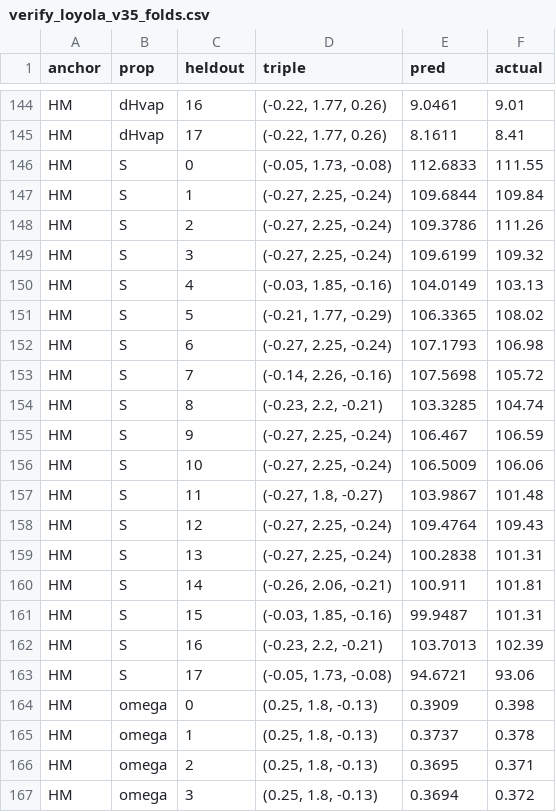
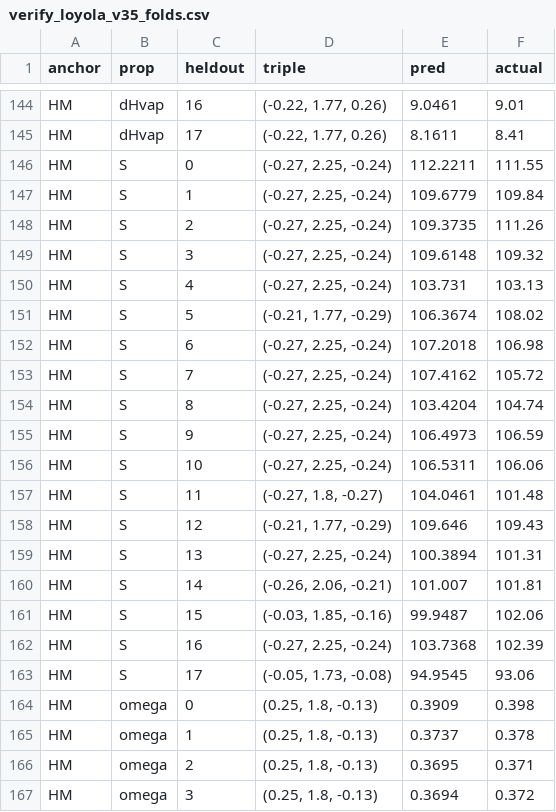
Before and after one commit to Singati2/LOYOLA-PAPER, a CSV file: verify_loyola_v35_folds.csv, drawn as a sheet; only a part is shown, gaps mark what is left out; the diff covers the shown part only.

```diff
--- a/verify_loyola_v35_folds.csv
+++ b/verify_loyola_v35_folds.csv
@@ -145,20 +145,20 @@ HM,dHvap,16,"(-0.22, 1.77, 0.26)",9.0461,9.01
 HM,dHvap,17,"(-0.22, 1.77, 0.26)",8.1611,8.41
-HM,S,0,"(-0.05, 1.73, -0.08)",112.6833,111.55
-HM,S,1,"(-0.27, 2.25, -0.24)",109.6844,109.84
-HM,S,2,"(-0.27, 2.25, -0.24)",109.3786,111.26
-HM,S,3,"(-0.27, 2.25, -0.24)",109.6199,109.32
-HM,S,4,"(-0.03, 1.85, -0.16)",104.0149,103.13
-HM,S,5,"(-0.21, 1.77, -0.29)",106.3365,108.02
-HM,S,6,"(-0.27, 2.25, -0.24)",107.1793,106.98
-HM,S,7,"(-0.14, 2.26, -0.16)",107.5698,105.72
-HM,S,8,"(-0.23, 2.2, -0.21)",103.3285,104.74
-HM,S,9,"(-0.27, 2.25, -0.24)",106.467,106.59
-HM,S,10,"(-0.27, 2.25, -0.24)",106.5009,106.06
-HM,S,11,"(-0.27, 1.8, -0.27)",103.9867,101.48
-HM,S,12,"(-0.27, 2.25, -0.24)",109.4764,109.43
-HM,S,13,"(-0.27, 2.25, -0.24)",100.2838,101.31
-HM,S,14,"(-0.26, 2.06, -0.21)",100.911,101.81
-HM,S,15,"(-0.03, 1.85, -0.16)",99.9487,101.31
-HM,S,16,"(-0.23, 2.2, -0.21)",103.7013,102.39
-HM,S,17,"(-0.05, 1.73, -0.08)",94.6721,93.06
+HM,S,0,"(-0.27, 2.25, -0.24)",112.2211,111.55
+HM,S,1,"(-0.27, 2.25, -0.24)",109.6779,109.84
+HM,S,2,"(-0.27, 2.25, -0.24)",109.3735,111.26
+HM,S,3,"(-0.27, 2.25, -0.24)",109.6148,109.32
+HM,S,4,"(-0.27, 2.25, -0.24)",103.731,103.13
+HM,S,5,"(-0.21, 1.77, -0.29)",106.3674,108.02
+HM,S,6,"(-0.27, 2.25, -0.24)",107.2018,106.98
+HM,S,7,"(-0.27, 2.25, -0.24)",107.4162,105.72
+HM,S,8,"(-0.27, 2.25, -0.24)",103.4204,104.74
+HM,S,9,"(-0.27, 2.25, -0.24)",106.4973,106.59
+HM,S,10,"(-0.27, 2.25, -0.24)",106.5311,106.06
+HM,S,11,"(-0.27, 1.8, -0.27)",104.0461,101.48
+HM,S,12,"(-0.21, 1.77, -0.29)",109.646,109.43
+HM,S,13,"(-0.27, 2.25, -0.24)",100.3894,101.31
+HM,S,14,"(-0.26, 2.06, -0.21)",101.007,101.81
+HM,S,15,"(-0.03, 1.85, -0.16)",99.9487,102.06
+HM,S,16,"(-0.27, 2.25, -0.24)",103.7368,102.39
+HM,S,17,"(-0.05, 1.73, -0.08)",94.9545,93.06
 HM,omega,0,"(0.25, 1.8, -0.13)",0.3909,0.398
```
Also changed, not shown: 54 edited cells elsewhere in this file, ablation_perfold.csv, ablation_summary.csv, 36 other files.
